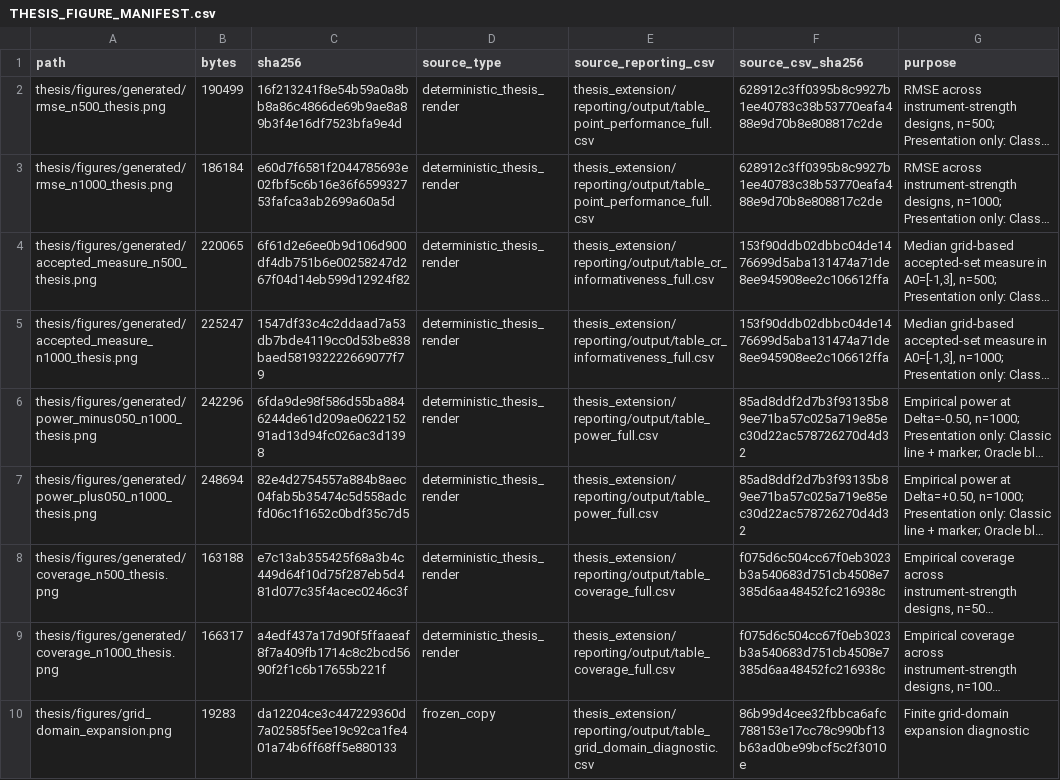
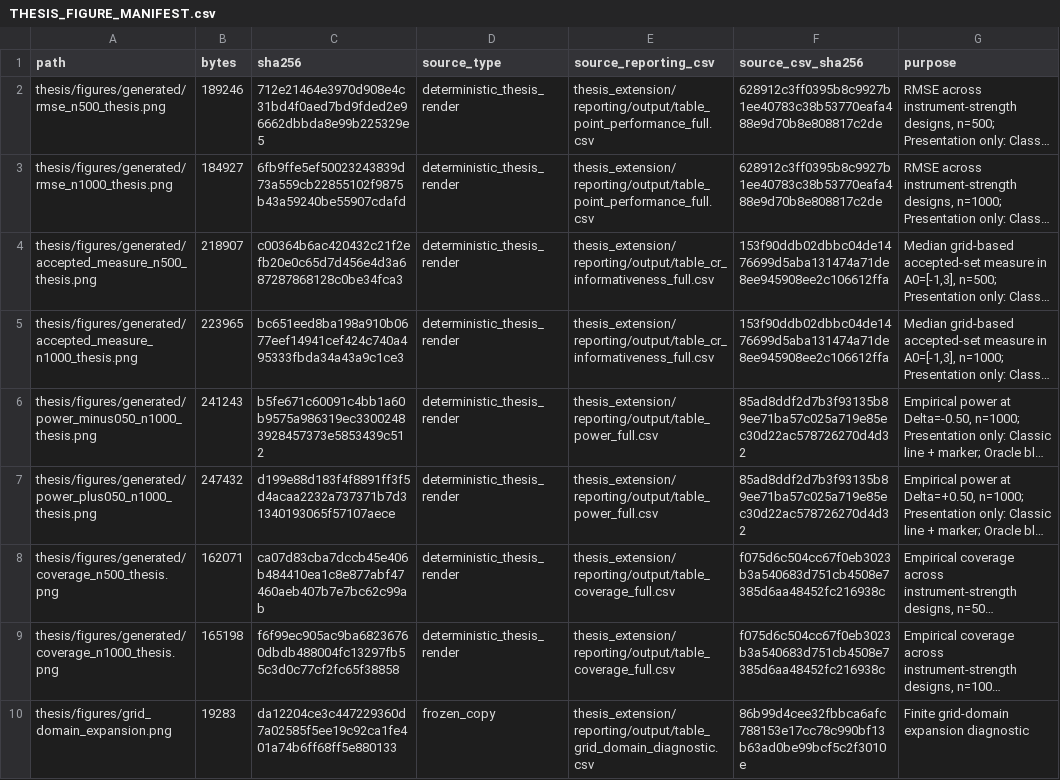
Before and after one commit to U-Olim/master_thesis, a CSV file: thesis/figures/THESIS_FIGURE_MANIFEST.csv, drawn as a sheet; long unchanged cells end in …; the diff names each change by its address in the sheet, - before the commit and + after, or states it on an @@ line.

```diff
--- a/thesis/figures/THESIS_FIGURE_MANIFEST.csv
+++ b/thesis/figures/THESIS_FIGURE_MANIFEST.csv
-B2 (bytes): 190499
+B2 (bytes): 189246
-C2 (sha256): 16f213241f8e54b59a0a8bb8a86c4866de69b9ae8a89b3f4e16df7523bfa9e4d
+C2 (sha256): 712e21464e3970d908e4c31bd4f0aed7bd9fded2e96662dbbda8e99b225329e5
-B3 (bytes): 186184
+B3 (bytes): 184927
-C3 (sha256): e60d7f6581f2044785693e02fbf5c6b16e36f659932753fafca3ab2699a60a5d
+C3 (sha256): 6fb9ffe5ef50023243839d73a559cb22855102f9875b43a59240be55907cdafd
-B4 (bytes): 220065
+B4 (bytes): 218907
-C4 (sha256): 6f61d2e6ee0b9d106d900df4db751b6e00258247d267f04d14eb599d12924f82
+C4 (sha256): c00364b6ac420432c21f2efb20e0c65d7d456e4d3a687287868128c0be34fca3
-B5 (bytes): 225247
+B5 (bytes): 223965
-C5 (sha256): 1547df33c4c2ddaad7a53db7bde4119cc0d53be838baed581932222669077f79
+C5 (sha256): bc651eed8ba198a910b0677eef14941cef424c740a495333fbda34a43a9c1ce3
-B6 (bytes): 242296
+B6 (bytes): 241243
-C6 (sha256): 6fda9de98f586d55ba8846244de61d209ae062215291ad13d94fc026ac3d1398
+C6 (sha256): b5fe671c60091c4bb1a60b9575a986319ec33002483928457373e5853439c512
-B7 (bytes): 248694
+B7 (bytes): 247432
-C7 (sha256): 82e4d2754557a884b8aec04fab5b35474c5d558adcfd06c1f1652c0bdf35c7d5
+C7 (sha256): d199e88d183f4f8891ff3f5d4acaa2232a737371b7d31340193065f57107aece
-B8 (bytes): 163188
+B8 (bytes): 162071
-C8 (sha256): e7c13ab355425f68a3b4c449d64f10d75f287eb5d481d077c35f4acec0246c3f
+C8 (sha256): ca07d83cba7dccb45e406b484410ea1c8e877abf47460aeb407b7e7bc62c99ab
-B9 (bytes): 166317
+B9 (bytes): 165198
-C9 (sha256): a4edf437a17d90f5ffaaeaf8f7a409fb1714c8c2bcd5690f2f1c6b17655b221f
+C9 (sha256): f6f99ec905ac9ba68236760dbdb488004fc13297fb55c3d0c77cf2fc65f38858
```
Also changed, not shown: 27 other files.
